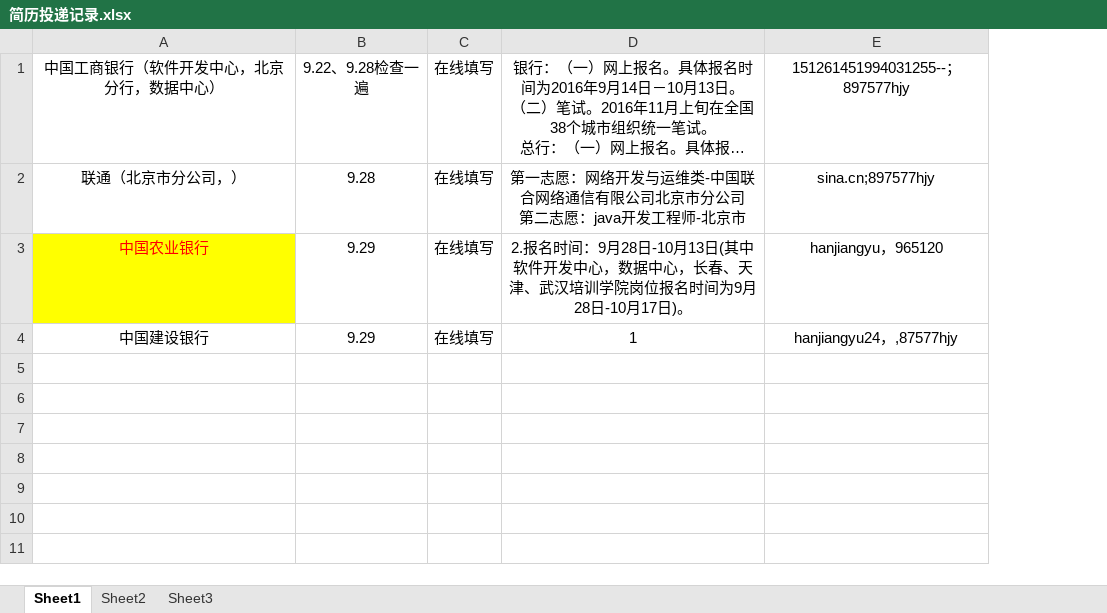
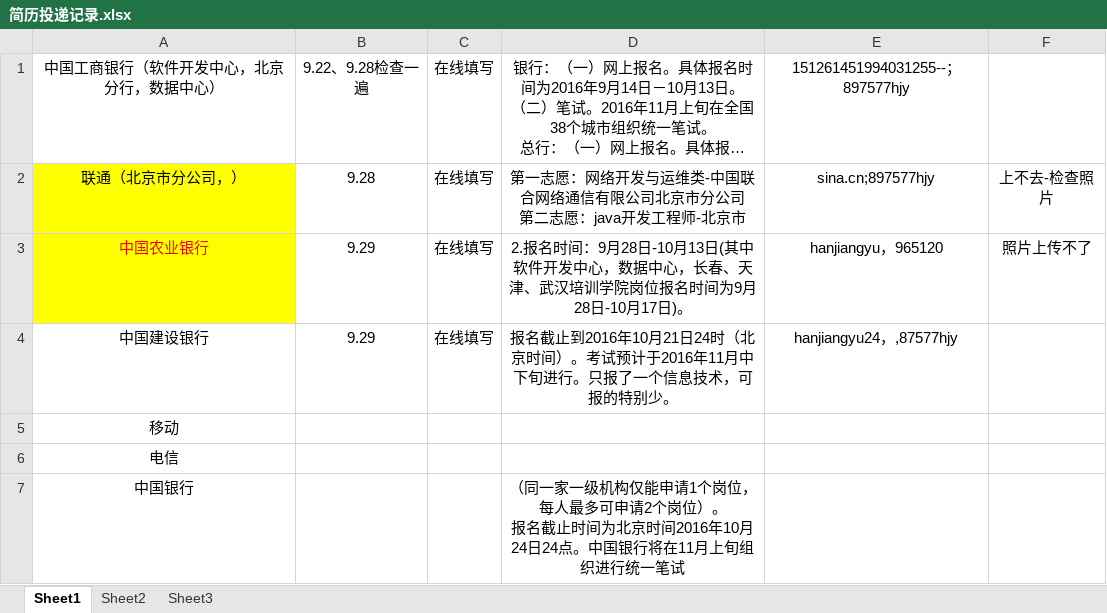
Before and after one commit to hanjiangyu/myRepository, an Excel workbook: job/简历投递记录.xlsx, sheet Sheet1, drawn as a sheet; long unchanged cells end in …; values as stored, in another font and other column widths than the file's, no borders; ↵ is a line break in a cell; the diff names each change by its address in the sheet, - before the commit and + after, or states it on an @@ line.

```diff
--- a/job/简历投递记录.xlsx (sheet Sheet1)
+++ b/job/简历投递记录.xlsx (sheet Sheet1)
+column F, rows 2-3: 上不去-检查照片 | 照片上传不了
-A2 fill: none
+A2 fill: #FFFF00
-D4: 1
+D4: 报名截止到2016年10月21日24时（北京时间）。考试预计于2016年11月中下旬进行。只报了一个信息技术，可报的特别少。
+row 5: 移动
+row 6: 电信
+row 7: 中国银行 |  |  | （同一家一级机构仅能申请1个岗位，每人最多可申请2个岗位）。 ↵ 报名截止时间为北京时间2016年10月24日24点。中国银行将在11月上旬组织进行统一笔试
```
Also changed, not shown: 1 other file.
